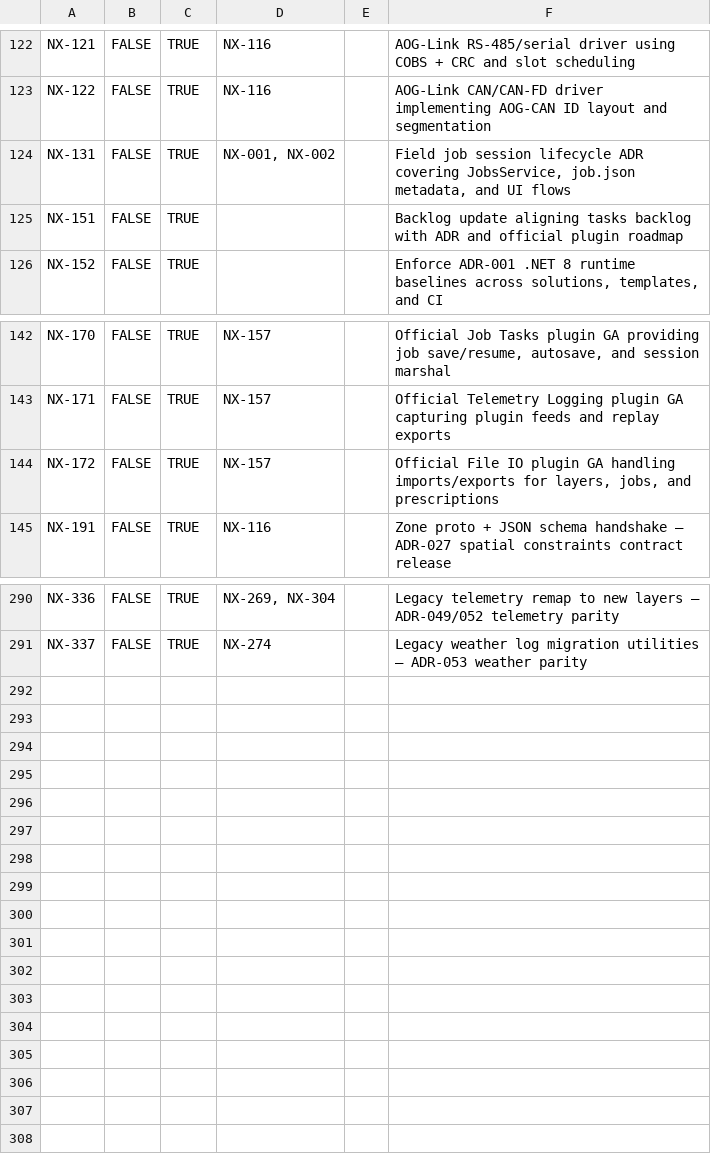
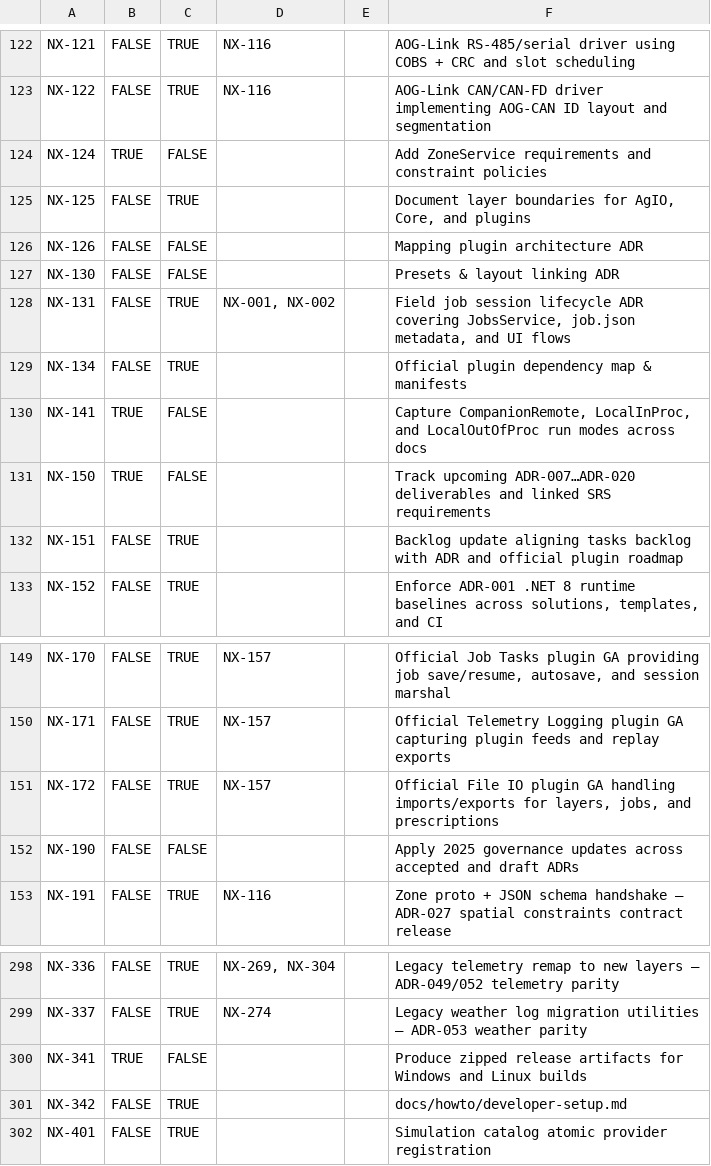
Before and after one commit to FortneyMFG/AgOpenGPS-Nexus, a CSV file: AOG Nexus - Tasks.csv, drawn as a sheet; only a part is shown, gaps mark what is left out.

Commit message:
NX-103 sync tasks tracker status

```diff
--- a/AOG Nexus - Tasks.csv
+++ b/AOG Nexus - Tasks.csv
@@ -123,3 +123,10 @@ NX-121,FALSE,TRUE,NX-116,,AOG-Link RS-485/serial driver using COBS + CRC and slo
 NX-122,FALSE,TRUE,NX-116,,AOG-Link CAN/CAN-FD driver implementing AOG-CAN ID layout and segmentation
+NX-124,TRUE,FALSE,,,Add ZoneService requirements and constraint policies
+NX-125,FALSE,TRUE,,,"Document layer boundaries for AgIO, Core, and plugins"
+NX-126,FALSE,FALSE,,,Mapping plugin architecture ADR
+NX-130,FALSE,FALSE,,,Presets & layout linking ADR
 NX-131,FALSE,TRUE,"NX-001, NX-002",,"Field job session lifecycle ADR covering JobsService, job.json metadata, and UI flows"
+NX-134,FALSE,TRUE,,,Official plugin dependency map & manifests
+NX-141,TRUE,FALSE,,,"Capture CompanionRemote, LocalInProc, and LocalOutOfProc run modes across docs"
+NX-150,TRUE,FALSE,,,Track upcoming ADR-007…ADR-020 deliverables and linked SRS requirements
 NX-151,FALSE,TRUE,,,Backlog update aligning tasks backlog with ADR and official plugin roadmap
@@ -144,2 +151,3 @@ NX-171,FALSE,TRUE,NX-157,,Official Telemetry Logging plugin GA capturing plugin
 NX-172,FALSE,TRUE,NX-157,,"Official File IO plugin GA handling imports/exports for layers, jobs, and prescriptions"
+NX-190,FALSE,FALSE,,,Apply 2025 governance updates across accepted and draft ADRs
 NX-191,FALSE,TRUE,NX-116,,Zone proto + JSON schema handshake — ADR-027 spatial constraints contract release
@@ -291 +299,4 @@ NX-336,FALSE,TRUE,"NX-269, NX-304",,Legacy telemetry remap to new layers — ADR
 NX-337,FALSE,TRUE,NX-274,,Legacy weather log migration utilities — ADR-053 weather parity
+NX-341,TRUE,FALSE,,,Produce zipped release artifacts for Windows and Linux builds
+NX-342,FALSE,TRUE,,,docs/howto/developer-setup.md
+NX-401,FALSE,TRUE,,,Simulation catalog atomic provider registration
```
Also changed, not shown: 1 other file.
